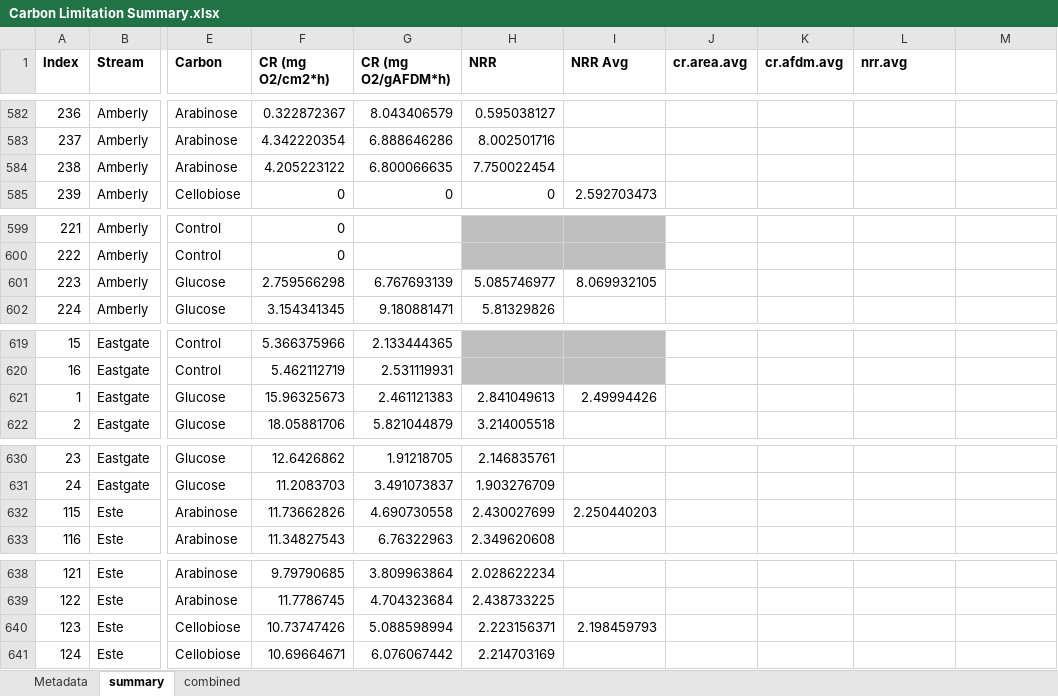
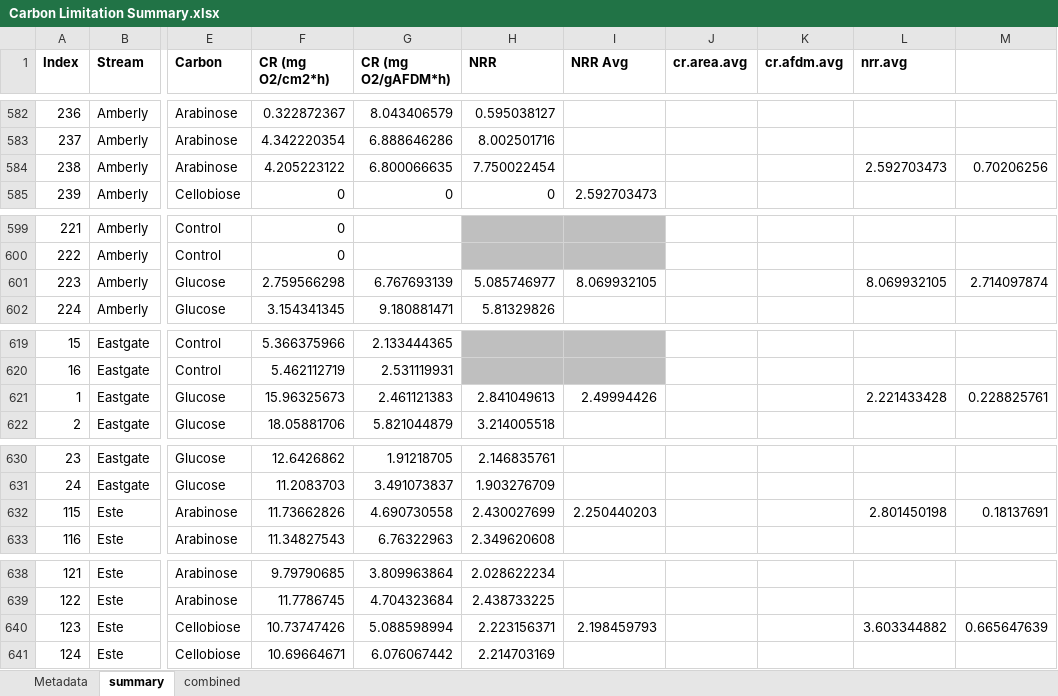
Before and after one commit to clayarango/Cincy-Carbon-Limitation, an Excel workbook: Carbon Limitation Summary.xlsx, sheet summary, drawn as a sheet; only a part is shown, gaps mark what is left out; values as stored, in another font and other column widths than the file's, no borders; the diff covers the shown part only; the diff names each change by its address in the sheet, - before the commit and + after, or states it on an @@ line.

```diff
--- a/Carbon Limitation Summary.xlsx (sheet summary)
+++ b/Carbon Limitation Summary.xlsx (sheet summary)
-L584 (nrr.avg): (empty)
+L584 (nrr.avg): 2.592703473
-M584: (empty)
+M584: 0.70206256
-L601 (nrr.avg): (empty)
+L601 (nrr.avg): 8.069932105
-M601: (empty)
+M601: 2.714097874
-L621 (nrr.avg): (empty)
+L621 (nrr.avg): 2.221433428
-M621: (empty)
+M621: 0.228825761
-L632 (nrr.avg): (empty)
+L632 (nrr.avg): 2.801450198
-M632: (empty)
+M632: 0.18137691
-L640 (nrr.avg): (empty)
+L640 (nrr.avg): 3.603344882
-M640: (empty)
+M640: 0.665647639
```
Also changed, not shown: 56 edited cells elsewhere in this sheet, 43 other files.
